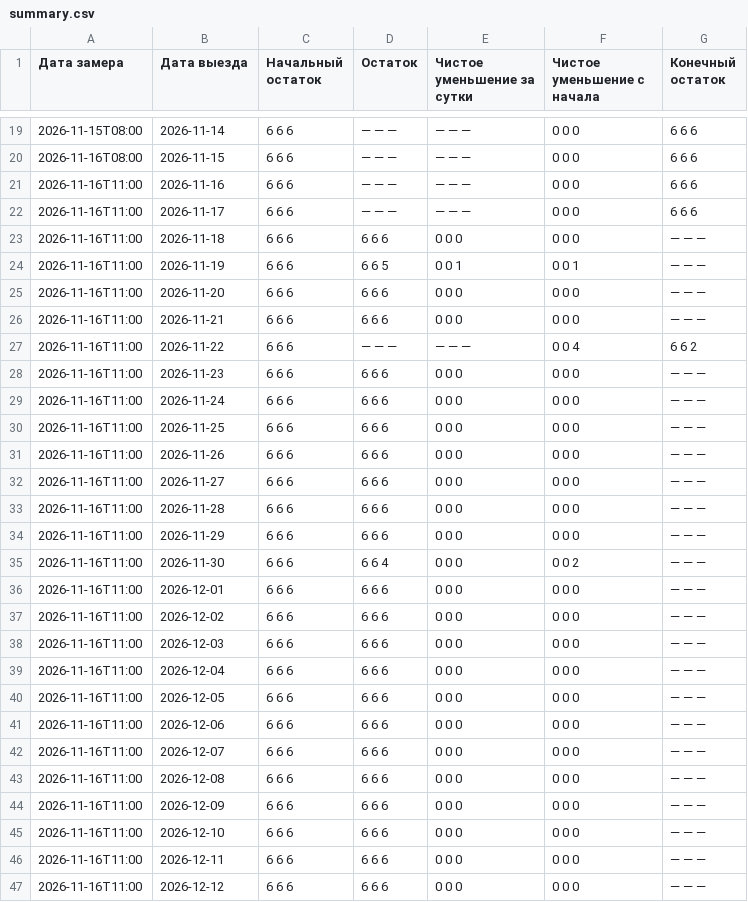
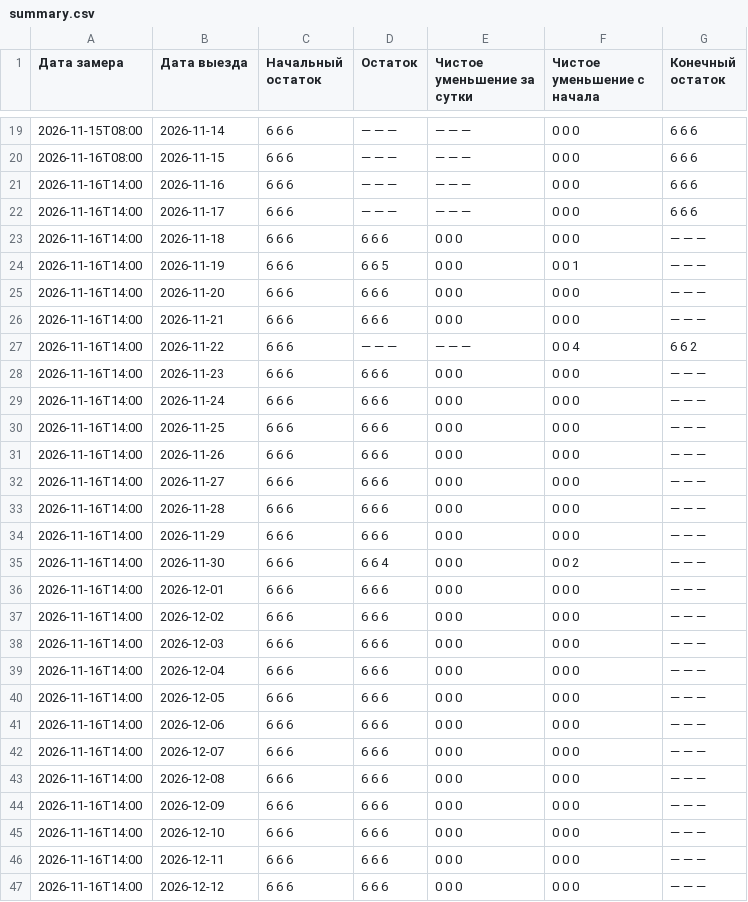
Before and after one commit to AntonioSkin/tripster-visitors-monitor, a CSV file: data/calendar_history/96862/summary.csv, drawn as a sheet; only a part is shown, gaps mark what is left out; the diff covers the shown part only.

```diff
--- a/data/calendar_history/96862/summary.csv
+++ b/data/calendar_history/96862/summary.csv
@@ -20,28 +20,28 @@
 2026-11-16T08:00,2026-11-15,6 6 6,— — —,— — —,0 0 0,6 6 6
-2026-11-16T11:00,2026-11-16,6 6 6,— — —,— — —,0 0 0,6 6 6
-2026-11-16T11:00,2026-11-17,6 6 6,— — —,— — —,0 0 0,6 6 6
-2026-11-16T11:00,2026-11-18,6 6 6,6 6 6,0 0 0,0 0 0,— — —
-2026-11-16T11:00,2026-11-19,6 6 6,6 6 5,0 0 1,0 0 1,— — —
-2026-11-16T11:00,2026-11-20,6 6 6,6 6 6,0 0 0,0 0 0,— — —
-2026-11-16T11:00,2026-11-21,6 6 6,6 6 6,0 0 0,0 0 0,— — —
-2026-11-16T11:00,2026-11-22,6 6 6,— — —,— — —,0 0 4,6 6 2
-2026-11-16T11:00,2026-11-23,6 6 6,6 6 6,0 0 0,0 0 0,— — —
-2026-11-16T11:00,2026-11-24,6 6 6,6 6 6,0 0 0,0 0 0,— — —
-2026-11-16T11:00,2026-11-25,6 6 6,6 6 6,0 0 0,0 0 0,— — —
-2026-11-16T11:00,2026-11-26,6 6 6,6 6 6,0 0 0,0 0 0,— — —
-2026-11-16T11:00,2026-11-27,6 6 6,6 6 6,0 0 0,0 0 0,— — —
-2026-11-16T11:00,2026-11-28,6 6 6,6 6 6,0 0 0,0 0 0,— — —
-2026-11-16T11:00,2026-11-29,6 6 6,6 6 6,0 0 0,0 0 0,— — —
-2026-11-16T11:00,2026-11-30,6 6 6,6 6 4,0 0 0,0 0 2,— — —
-2026-11-16T11:00,2026-12-01,6 6 6,6 6 6,0 0 0,0 0 0,— — —
-2026-11-16T11:00,2026-12-02,6 6 6,6 6 6,0 0 0,0 0 0,— — —
-2026-11-16T11:00,2026-12-03,6 6 6,6 6 6,0 0 0,0 0 0,— — —
-2026-11-16T11:00,2026-12-04,6 6 6,6 6 6,0 0 0,0 0 0,— — —
-2026-11-16T11:00,2026-12-05,6 6 6,6 6 6,0 0 0,0 0 0,— — —
-2026-11-16T11:00,2026-12-06,6 6 6,6 6 6,0 0 0,0 0 0,— — —
-2026-11-16T11:00,2026-12-07,6 6 6,6 6 6,0 0 0,0 0 0,— — —
-2026-11-16T11:00,2026-12-08,6 6 6,6 6 6,0 0 0,0 0 0,— — —
-2026-11-16T11:00,2026-12-09,6 6 6,6 6 6,0 0 0,0 0 0,— — —
-2026-11-16T11:00,2026-12-10,6 6 6,6 6 6,0 0 0,0 0 0,— — —
-2026-11-16T11:00,2026-12-11,6 6 6,6 6 6,0 0 0,0 0 0,— — —
-2026-11-16T11:00,2026-12-12,6 6 6,6 6 6,0 0 0,0 0 0,— — —
+2026-11-16T14:00,2026-11-16,6 6 6,— — —,— — —,0 0 0,6 6 6
+2026-11-16T14:00,2026-11-17,6 6 6,— — —,— — —,0 0 0,6 6 6
+2026-11-16T14:00,2026-11-18,6 6 6,6 6 6,0 0 0,0 0 0,— — —
+2026-11-16T14:00,2026-11-19,6 6 6,6 6 5,0 0 0,0 0 1,— — —
+2026-11-16T14:00,2026-11-20,6 6 6,6 6 6,0 0 0,0 0 0,— — —
+2026-11-16T14:00,2026-11-21,6 6 6,6 6 6,0 0 0,0 0 0,— — —
+2026-11-16T14:00,2026-11-22,6 6 6,— — —,— — —,0 0 4,6 6 2
+2026-11-16T14:00,2026-11-23,6 6 6,6 6 6,0 0 0,0 0 0,— — —
+2026-11-16T14:00,2026-11-24,6 6 6,6 6 6,0 0 0,0 0 0,— — —
+2026-11-16T14:00,2026-11-25,6 6 6,6 6 6,0 0 0,0 0 0,— — —
+2026-11-16T14:00,2026-11-26,6 6 6,6 6 6,0 0 0,0 0 0,— — —
+2026-11-16T14:00,2026-11-27,6 6 6,6 6 6,0 0 0,0 0 0,— — —
+2026-11-16T14:00,2026-11-28,6 6 6,6 6 6,0 0 0,0 0 0,— — —
+2026-11-16T14:00,2026-11-29,6 6 6,6 6 6,0 0 0,0 0 0,— — —
+2026-11-16T14:00,2026-11-30,6 6 6,6 6 4,0 0 0,0 0 2,— — —
+2026-11-16T14:00,2026-12-01,6 6 6,6 6 6,0 0 0,0 0 0,— — —
+2026-11-16T14:00,2026-12-02,6 6 6,6 6 6,0 0 0,0 0 0,— — —
+2026-11-16T14:00,2026-12-03,6 6 6,6 6 6,0 0 0,0 0 0,— — —
+2026-11-16T14:00,2026-12-04,6 6 6,6 6 6,0 0 0,0 0 0,— — —
+2026-11-16T14:00,2026-12-05,6 6 6,6 6 6,0 0 0,0 0 0,— — —
+2026-11-16T14:00,2026-12-06,6 6 6,6 6 6,0 0 0,0 0 0,— — —
+2026-11-16T14:00,2026-12-07,6 6 6,6 6 6,0 0 0,0 0 0,— — —
+2026-11-16T14:00,2026-12-08,6 6 6,6 6 6,0 0 0,0 0 0,— — —
+2026-11-16T14:00,2026-12-09,6 6 6,6 6 6,0 0 0,0 0 0,— — —
+2026-11-16T14:00,2026-12-10,6 6 6,6 6 6,0 0 0,0 0 0,— — —
+2026-11-16T14:00,2026-12-11,6 6 6,6 6 6,0 0 0,0 0 0,— — —
+2026-11-16T14:00,2026-12-12,6 6 6,6 6 6,0 0 0,0 0 0,— — —
```
Also changed, not shown: 153 edited cells elsewhere in this file, data/calendar_history/51192/summary.csv, data/calendar_history/53900/summary.csv, 24 other files.
